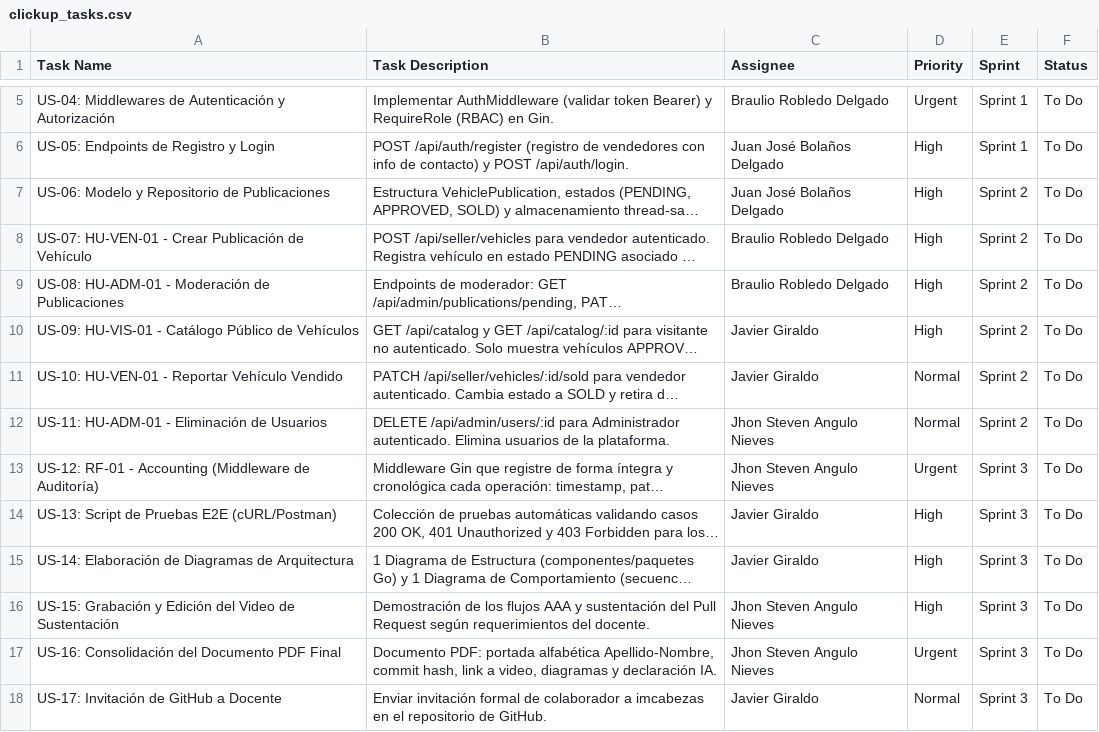
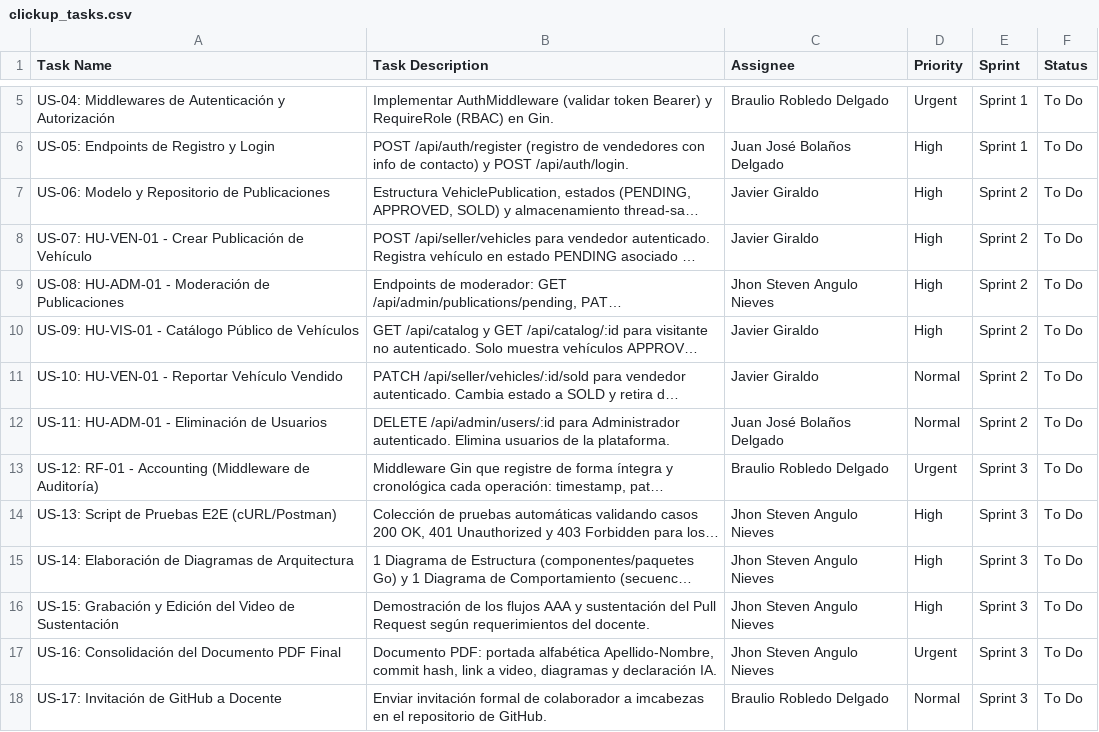
Before and after one commit to Nomka0/AutoMarket, a CSV file: clickup_tasks.csv, drawn as a sheet; only a part is shown, gaps mark what is left out; long unchanged cells end in …; the diff names each change by its address in the sheet, - before the commit and + after, or states it on an @@ line.

```diff
--- a/clickup_tasks.csv
+++ b/clickup_tasks.csv
-C7 (Assignee): Juan José Bolaños Delgado
+C7 (Assignee): Javier Giraldo
-C8 (Assignee): Braulio Robledo Delgado
+C8 (Assignee): Javier Giraldo
-C9 (Assignee): Braulio Robledo Delgado
+C9 (Assignee): Jhon Steven Angulo Nieves
-C12 (Assignee): Jhon Steven Angulo Nieves
+C12 (Assignee): Juan José Bolaños Delgado
-C13 (Assignee): Jhon Steven Angulo Nieves
+C13 (Assignee): Braulio Robledo Delgado
-C14:C15 (Assignee): Javier Giraldo
+C14:C15 (Assignee): Jhon Steven Angulo Nieves
-C18 (Assignee): Javier Giraldo
+C18 (Assignee): Braulio Robledo Delgado
```
Also changed, not shown: 8 other files.
